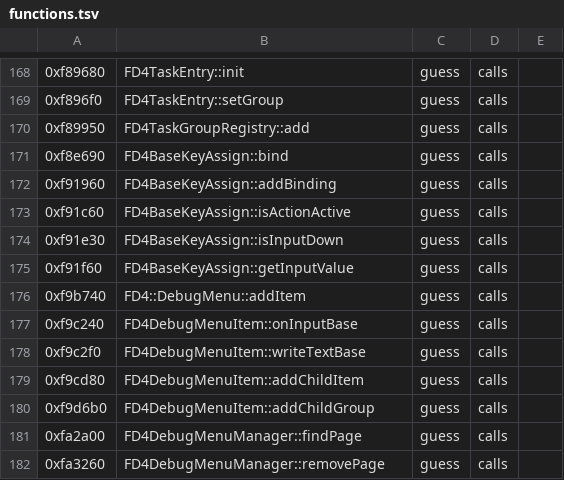
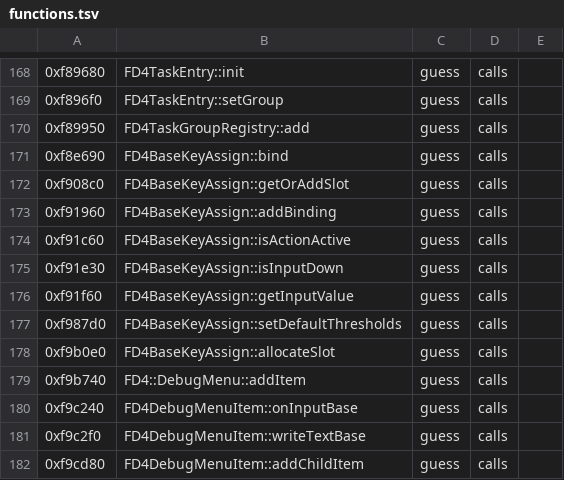
Before and after one commit to bloodborne-native/bloodborne-recomp, a TSV file: annotations/functions.tsv, drawn as a sheet; only a part is shown, gaps mark what is left out; the shorter side is filled out with more unchanged rows; the diff names each change by its address in the sheet, - before the commit and + after, or states it on an @@ line.

```diff
--- a/annotations/functions.tsv
+++ b/annotations/functions.tsv
+row 172: 0xf908c0 | FD4BaseKeyAssign::getOrAddSlot | guess | calls
+row 177: 0xf987d0 | FD4BaseKeyAssign::setDefaultThresholds | guess | calls
+row 178: 0xf9b0e0 | FD4BaseKeyAssign::allocateSlot | guess | calls
```
Also changed, not shown: 3 other files.
